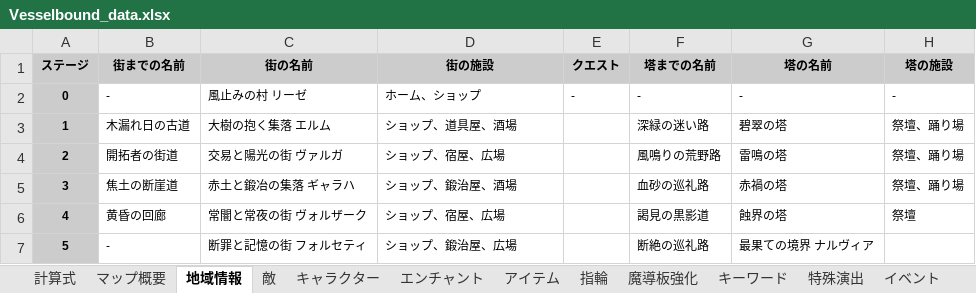
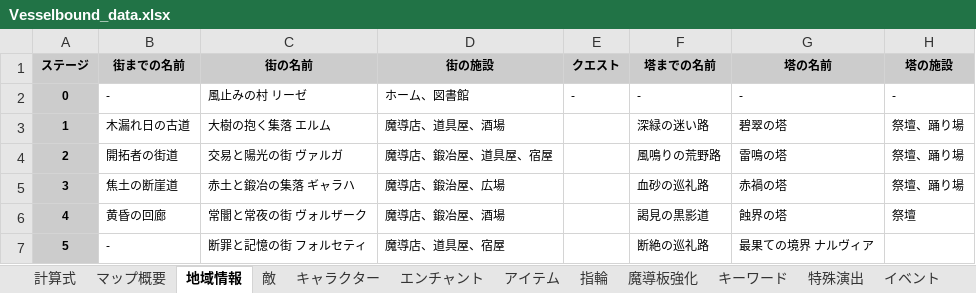
Before and after one commit to Yuki-fa/Vesselbound, an Excel workbook: prototype/Vesselbound_data.xlsx, sheet 地域情報, drawn as a sheet; values as stored, in another font and other column widths than the file's, no borders; charts and pictures not drawn; the diff names each change by its address in the sheet, - before the commit and + after, or states it on an @@ line.

```diff
--- a/prototype/Vesselbound_data.xlsx (sheet 地域情報)
+++ b/prototype/Vesselbound_data.xlsx (sheet 地域情報)
-D2 (街の施設): ホーム、ショップ
+D2 (街の施設): ホーム、図書館
-D3 (街の施設): ショップ、道具屋、酒場
+D3 (街の施設): 魔導店、道具屋、酒場
-D4 (街の施設): ショップ、宿屋、広場
+D4 (街の施設): 魔導店、鍛冶屋、道具屋、宿屋
-D5 (街の施設): ショップ、鍛治屋、酒場
+D5 (街の施設): 魔導店、鍛治屋、広場
-D6 (街の施設): ショップ、宿屋、広場
+D6 (街の施設): 魔導店、鍛冶屋、酒場
-D7 (街の施設): ショップ、鍛治屋、広場
+D7 (街の施設): 魔導店、道具屋、宿屋
```
Also changed, not shown: sheet アセットリスト, sheet テキストメッセージ, 36 other files.
